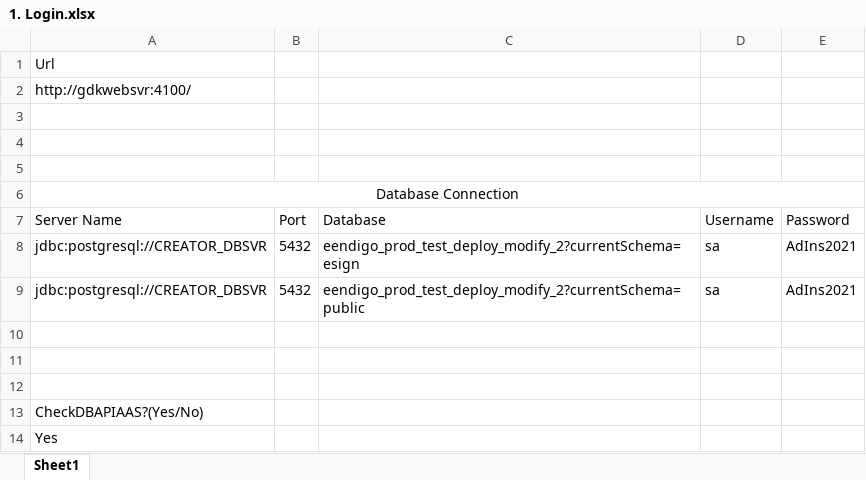
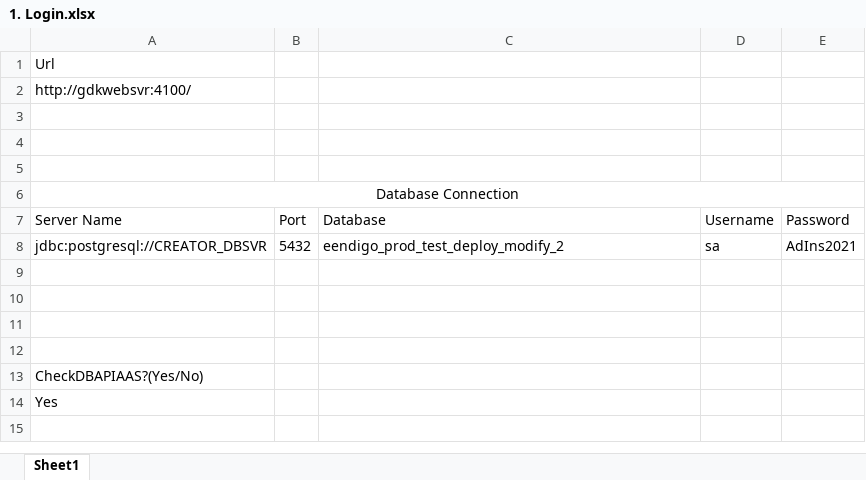
Before and after one commit to qcadins/ATAPIAAS, an Excel workbook: 1. Login.xlsx, sheet Sheet1, drawn as a sheet; values as stored, in another font and other column widths than the file's, no borders; the diff names each change by its address in the sheet, - before the commit and + after, or states it on an @@ line.

```diff
--- a/1. Login.xlsx (sheet Sheet1)
+++ b/1. Login.xlsx (sheet Sheet1)
-C8 (Database): eendigo_prod_test_deploy_modify_2?currentSchema=esign
+C8 (Database): eendigo_prod_test_deploy_modify_2
-row 9: jdbc:postgresql://CREATOR_DBSVR | 5432 | eendigo_prod_test_deploy_modify_2?currentSchema=public | sa | AdIns2021
+row 9: (empty)
```
Also changed, not shown: Excel/2. APIAAS.xlsx, 23 other files.
